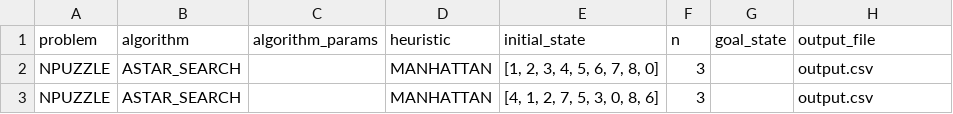
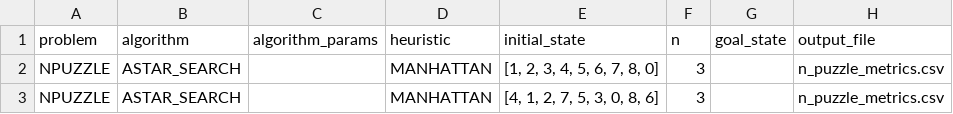
Before and after one commit to AFungo/AI-2023-FC, a CSV file: main/cfg_files/n_puzzle.csv, drawn as a sheet.

```diff
--- a/main/cfg_files/n_puzzle.csv
+++ b/main/cfg_files/n_puzzle.csv
@@ -1,3 +1,3 @@
 problem,algorithm,algorithm_params,heuristic,initial_state,n,goal_state,output_file
-NPUZZLE,ASTAR_SEARCH,,MANHATTAN,"[1, 2, 3, 4, 5, 6, 7, 8, 0]",3,,output.csv
-NPUZZLE,ASTAR_SEARCH,,MANHATTAN,"[4, 1, 2, 7, 5, 3, 0, 8, 6]",3,,output.csv
+NPUZZLE,ASTAR_SEARCH,,MANHATTAN,"[1, 2, 3, 4, 5, 6, 7, 8, 0]",3,,n_puzzle_metrics.csv
+NPUZZLE,ASTAR_SEARCH,,MANHATTAN,"[4, 1, 2, 7, 5, 3, 0, 8, 6]",3,,n_puzzle_metrics.csv
```
Also changed, not shown: 2 other files.
